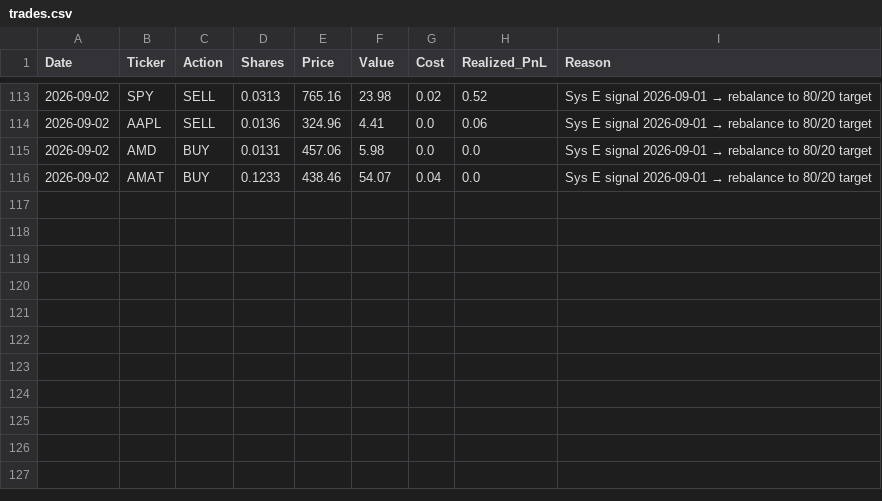
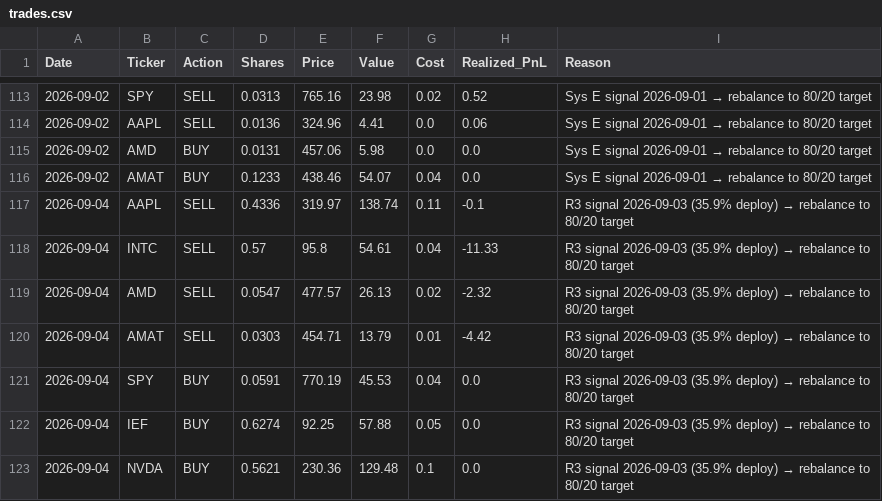
Before and after one commit to emkcufslp-kfc/Makret-Bull-and-Bear-Trap, a CSV file: data/live_trading/trades.csv, drawn as a sheet; only a part is shown, gaps mark what is left out; the diff names each change by its address in the sheet, - before the commit and + after, or states it on an @@ line.

```diff
--- a/data/live_trading/trades.csv
+++ b/data/live_trading/trades.csv
+row 117: 2026-09-04 | AAPL | SELL | 0.4336 | 319.97 | 138.74 | 0.11 | -0.1 | R3 signal 2026-09-03 (35.9% deploy) → rebalance to 80/20 target
+row 118: 2026-09-04 | INTC | SELL | 0.57 | 95.8 | 54.61 | 0.04 | -11.33 | R3 signal 2026-09-03 (35.9% deploy) → rebalance to 80/20 target
+row 119: 2026-09-04 | AMD | SELL | 0.0547 | 477.57 | 26.13 | 0.02 | -2.32 | R3 signal 2026-09-03 (35.9% deploy) → rebalance to 80/20 target
+row 120: 2026-09-04 | AMAT | SELL | 0.0303 | 454.71 | 13.79 | 0.01 | -4.42 | R3 signal 2026-09-03 (35.9% deploy) → rebalance to 80/20 target
+row 121: 2026-09-04 | SPY | BUY | 0.0591 | 770.19 | 45.53 | 0.04 | 0.0 | R3 signal 2026-09-03 (35.9% deploy) → rebalance to 80/20 target
+row 122: 2026-09-04 | IEF | BUY | 0.6274 | 92.25 | 57.88 | 0.05 | 0.0 | R3 signal 2026-09-03 (35.9% deploy) → rebalance to 80/20 target
+row 123: 2026-09-04 | NVDA | BUY | 0.5621 | 230.36 | 129.48 | 0.1 | 0.0 | R3 signal 2026-09-03 (35.9% deploy) → rebalance to 80/20 target
```
Also changed, not shown: data/Platinum_Results/Platinum_Equity.csv, data/Platinum_Results/Platinum_Monthly_Returns.csv, 13 other files.
